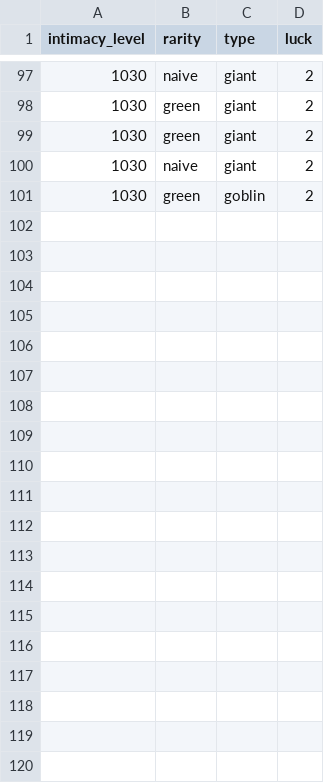
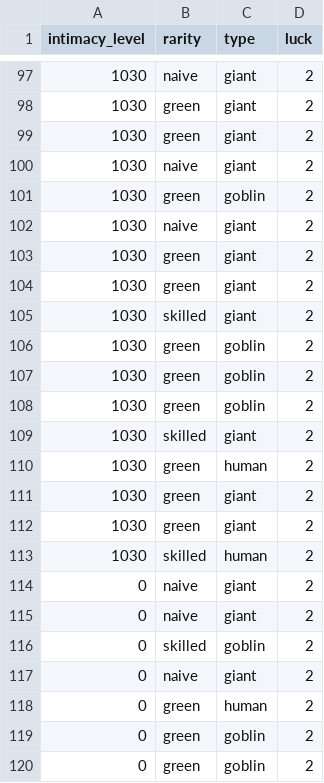
Before and after one commit to clusterzx/blackdesert, a CSV file: hiring.csv, drawn as a sheet; only a part is shown, gaps mark what is left out; the diff covers the shown part only; the diff names each change by its address in the sheet, - before the commit and + after, or states it on an @@ line.

```diff
--- a/hiring.csv
+++ b/hiring.csv
+row 102: 1030 | naive | giant | 2
+row 103: 1030 | green | giant | 2
+row 104: 1030 | green | giant | 2
+row 105: 1030 | skilled | giant | 2
+row 106: 1030 | green | goblin | 2
+row 107: 1030 | green | goblin | 2
+row 108: 1030 | green | goblin | 2
+row 109: 1030 | skilled | giant | 2
+row 110: 1030 | green | human | 2
+row 111: 1030 | green | giant | 2
+row 112: 1030 | green | giant | 2
+row 113: 1030 | skilled | human | 2
+row 114: 0 | naive | giant | 2
+row 115: 0 | naive | giant | 2
+row 116: 0 | skilled | goblin | 2
+row 117: 0 | naive | giant | 2
+row 118: 0 | green | human | 2
+row 119: 0 | green | goblin | 2
+row 120: 0 | green | goblin | 2
```
Also changed, not shown: 11 added rows elsewhere in this file, cooking.csv, enchanting.csv, 3 other files.
